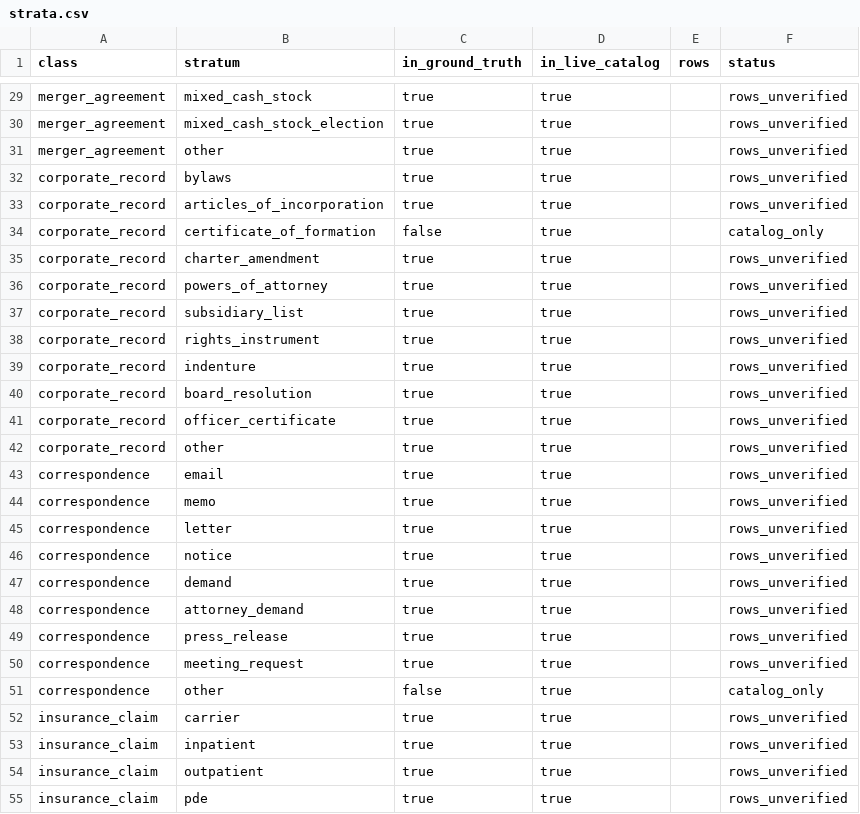
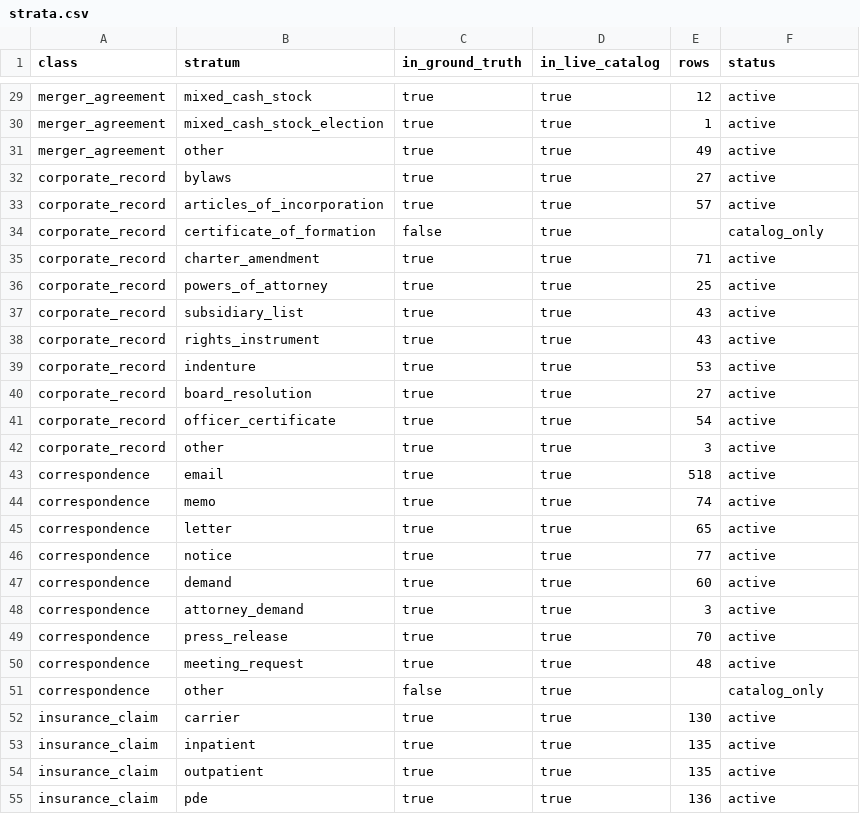
Before and after one commit to Exios66/mailroom-sandbox-content, a CSV file: taxonomy/strata.csv, drawn as a sheet; only a part is shown, gaps mark what is left out; the diff covers the shown part only; the diff names each change by its address in the sheet, - before the commit and + after, or states it on an @@ line.

Commit message:
content: dataset join for strata rows and the attachment slice (C-01, C-02)
C-01: build_attachments.py --ground-truth over the pinned revision ed7576b6
(2979 train rows) filled all 54 ground-truth strata (rows_unverified 54 -> 0,
all active) and selected 233 dataset rows into attachments/manifest.csv.

C-02: the dataset's responds_to relationship (the only value in the column)
is mapped to answers in relations/dataset_relation_map.csv; every kind in
relations_truth.csv and the map is one of reloaded's eight relation_kinds.

The dataset filenames are external references, not pack content: validate.py
now blanks source=dataset file values before the leak scan (a real brand or a
SEC accession number in a filename is not a pack leak), while synthetic rows
are still scanned. Test added.

```diff
--- a/taxonomy/strata.csv
+++ b/taxonomy/strata.csv
-E29 (rows): (empty)
+E29 (rows): 12
-F29:F33 (status): rows_unverified
+F29:F33 (status): active
-E30 (rows): (empty)
+E30 (rows): 1
-E31 (rows): (empty)
+E31 (rows): 49
-E32 (rows): (empty)
+E32 (rows): 27
-E33 (rows): (empty)
+E33 (rows): 57
-E35 (rows): (empty)
+E35 (rows): 71
-F35:F50 (status): rows_unverified
+F35:F50 (status): active
-E36 (rows): (empty)
+E36 (rows): 25
-E37:E38 (rows): (empty)
+E37:E38 (rows): 43
-E39 (rows): (empty)
+E39 (rows): 53
-E40 (rows): (empty)
+E40 (rows): 27
-E41 (rows): (empty)
+E41 (rows): 54
-E42 (rows): (empty)
+E42 (rows): 3
-E43 (rows): (empty)
+E43 (rows): 518
-E44 (rows): (empty)
+E44 (rows): 74
-E45 (rows): (empty)
+E45 (rows): 65
-E46 (rows): (empty)
+E46 (rows): 77
-E47 (rows): (empty)
+E47 (rows): 60
-E48 (rows): (empty)
+E48 (rows): 3
-E49 (rows): (empty)
+E49 (rows): 70
-E50 (rows): (empty)
+E50 (rows): 48
-E52 (rows): (empty)
+E52 (rows): 130
-F52:F55 (status): rows_unverified
+F52:F55 (status): active
-E53:E54 (rows): (empty)
+E53:E54 (rows): 135
-E55 (rows): (empty)
+E55 (rows): 136
```
Also changed, not shown: 58 edited cells elsewhere in this file, relations/dataset_relation_map.csv, 5 other files.
